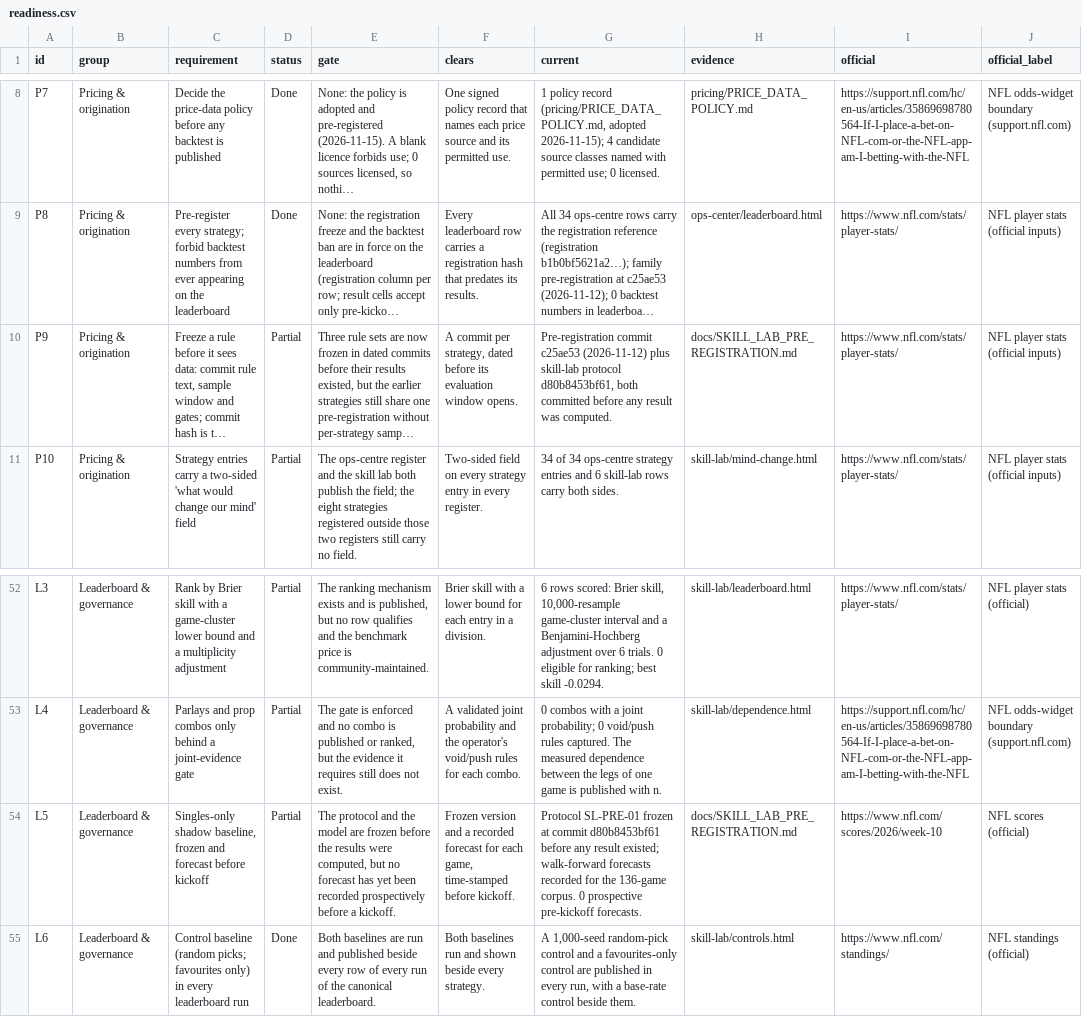
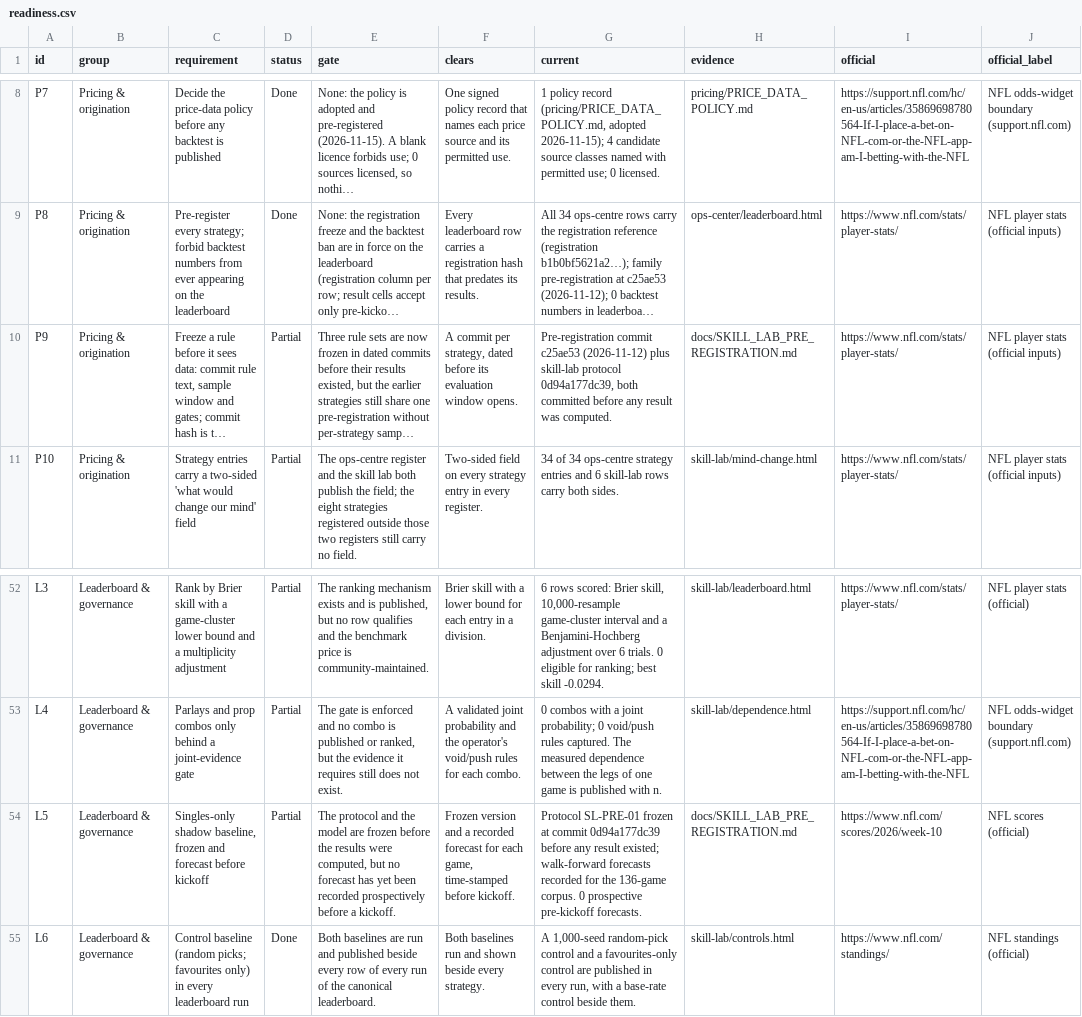
Before and after one commit to kanlerxz87-cyber/NFL3, a CSV file: readiness/data/readiness.csv, drawn as a sheet; only a part is shown, gaps mark what is left out; long unchanged cells end in …; the diff names each change by its address in the sheet, - before the commit and + after, or states it on an @@ line.

Commit message:
fix(skill-lab): record a reachable registration commit and verify the protocol file is unchanged; check commit order topologically
Co-authored-by: arena-agent <297053741+arena-agent@users.noreply.github.com>

```diff
--- a/readiness/data/readiness.csv
+++ b/readiness/data/readiness.csv
-G10 (current): …skill-lab protocol d80b8453bf61, both committed…
+G10 (current): …skill-lab protocol 0d94a177dc39, both committed…
-G54 (current): …at commit d80b8453bf61 before any…
+G54 (current): …at commit 0d94a177dc39 before any…
```
Also changed, not shown: 19 other files.
